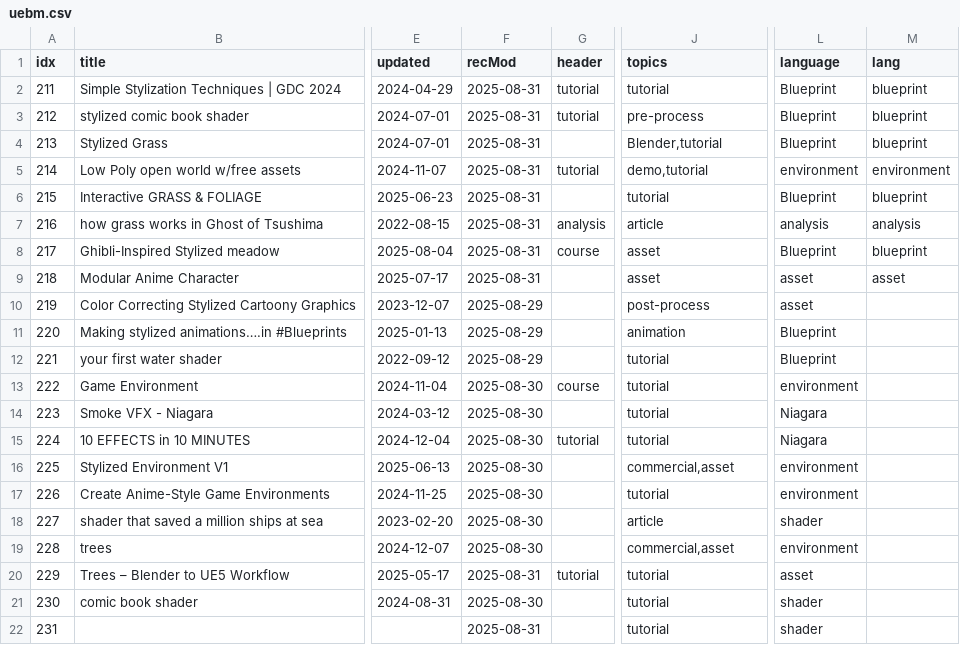
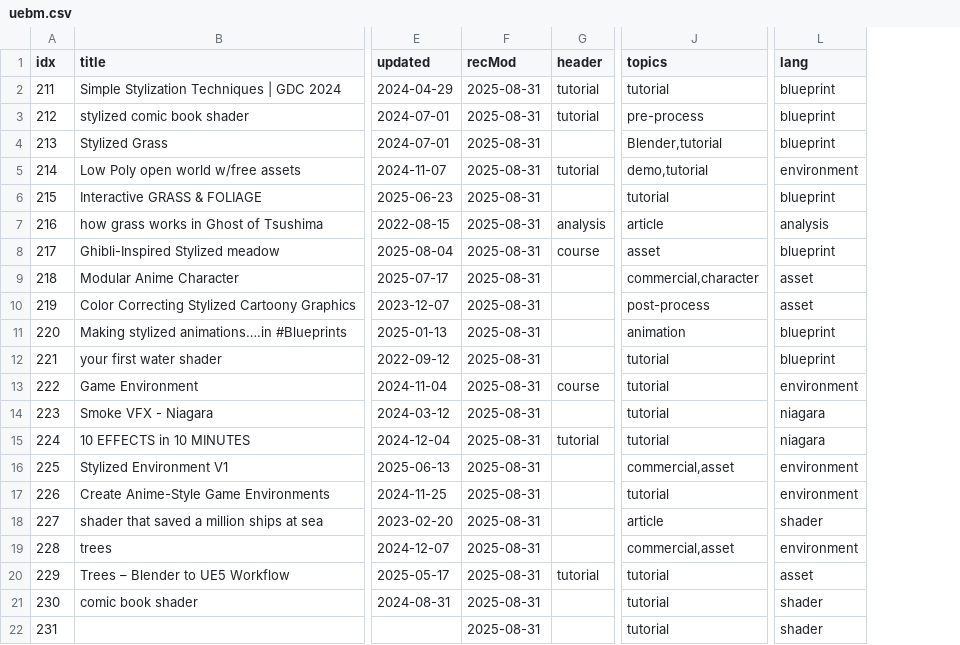
Before and after one commit to tomByrer/awesome-unreal-engine, a CSV file: src/uebm.csv, drawn as a sheet; only a part is shown, gaps mark what is left out; removed rows and columns are numbered as before the commit, all else as after; the diff names each change by its address in the sheet, - before the commit and + after, or states it on an @@ line.

```diff
--- a/src/uebm.csv
+++ b/src/uebm.csv
-column L (language), rows 2-22: Blueprint | Blueprint | Blueprint | environment | Blueprint | analysis | Blueprint | asset | asset | Blueprint | Blueprint | environment | Niagara | Niagara | environment | environment | shader | environment | asset | shader | shader
-J9 (topics): asset
+J9 (topics): commercial,character
-F10:F12 (recMod): 2025-08-29
+F10:F12 (recMod): 2025-08-31
-L10 (lang): (empty)
+L10 (lang): asset
-L11:L12 (lang): (empty)
+L11:L12 (lang): blueprint
-F13:F19 (recMod): 2025-08-30
+F13:F19 (recMod): 2025-08-31
-L13 (lang): (empty)
+L13 (lang): environment
-L14:L15 (lang): (empty)
+L14:L15 (lang): niagara
-L16:L17 (lang): (empty)
+L16:L17 (lang): environment
-L18 (lang): (empty)
+L18 (lang): shader
-L19 (lang): (empty)
+L19 (lang): environment
-L20 (lang): (empty)
+L20 (lang): asset
-F21 (recMod): 2025-08-30
+F21 (recMod): 2025-08-31
-L21:L22 (lang): (empty)
+L21:L22 (lang): shader
```
Also changed, not shown: 1 other file.
